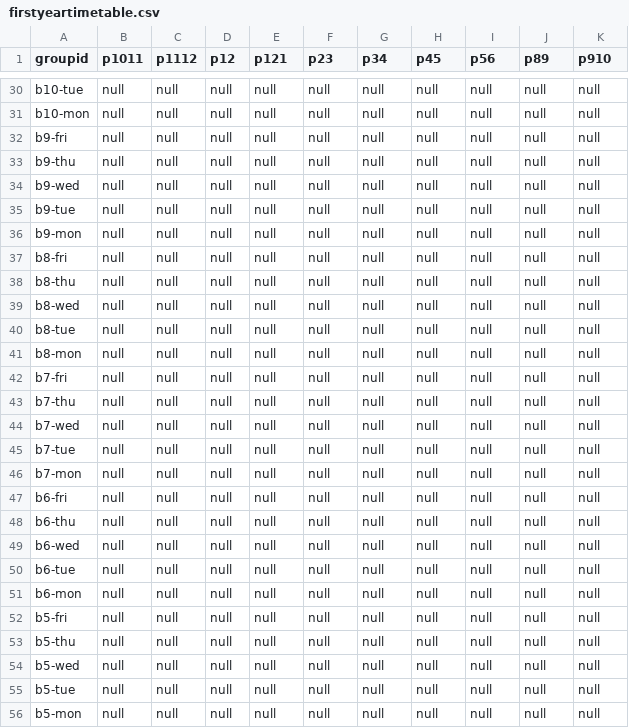
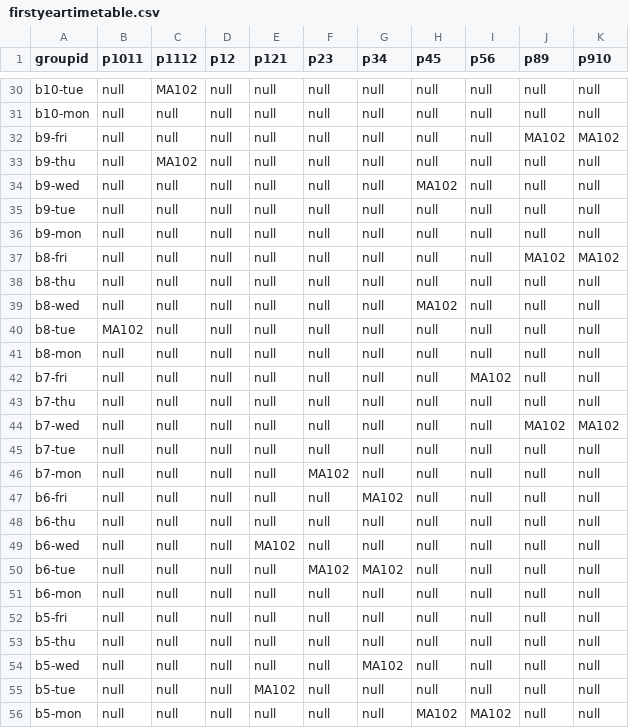
Before and after one commit to majorprojectbuddies/major_project, a CSV file: Time_Table_Scheduler/src/main/java/com/sss/firstyeartimetable.csv, drawn as a sheet; only a part is shown, gaps mark what is left out; the diff covers the shown part only; the diff names each change by its address in the sheet, - before the commit and + after, or states it on an @@ line.

```diff
--- a/Time_Table_Scheduler/src/main/java/com/sss/firstyeartimetable.csv
+++ b/Time_Table_Scheduler/src/main/java/com/sss/firstyeartimetable.csv
-C30 (p1112): null
+C30 (p1112): MA102
-J32 (p89): null
+J32 (p89): MA102
-K32 (p910): null
+K32 (p910): MA102
-C33 (p1112): null
+C33 (p1112): MA102
-H34 (p45): null
+H34 (p45): MA102
-J37 (p89): null
+J37 (p89): MA102
-K37 (p910): null
+K37 (p910): MA102
-H39 (p45): null
+H39 (p45): MA102
-B40 (p1011): null
+B40 (p1011): MA102
-I42 (p56): null
+I42 (p56): MA102
-J44 (p89): null
+J44 (p89): MA102
-K44 (p910): null
+K44 (p910): MA102
-F46 (p23): null
+F46 (p23): MA102
-G47 (p34): null
+G47 (p34): MA102
-E49 (p121): null
+E49 (p121): MA102
-F50 (p23): null
+F50 (p23): MA102
-G50 (p34): null
+G50 (p34): MA102
-G54 (p34): null
+G54 (p34): MA102
-E55 (p121): null
+E55 (p121): MA102
-H56 (p45): null
+H56 (p45): MA102
-I56 (p56): null
+I56 (p56): MA102
```
Also changed, not shown: 95 edited cells elsewhere in this file.
